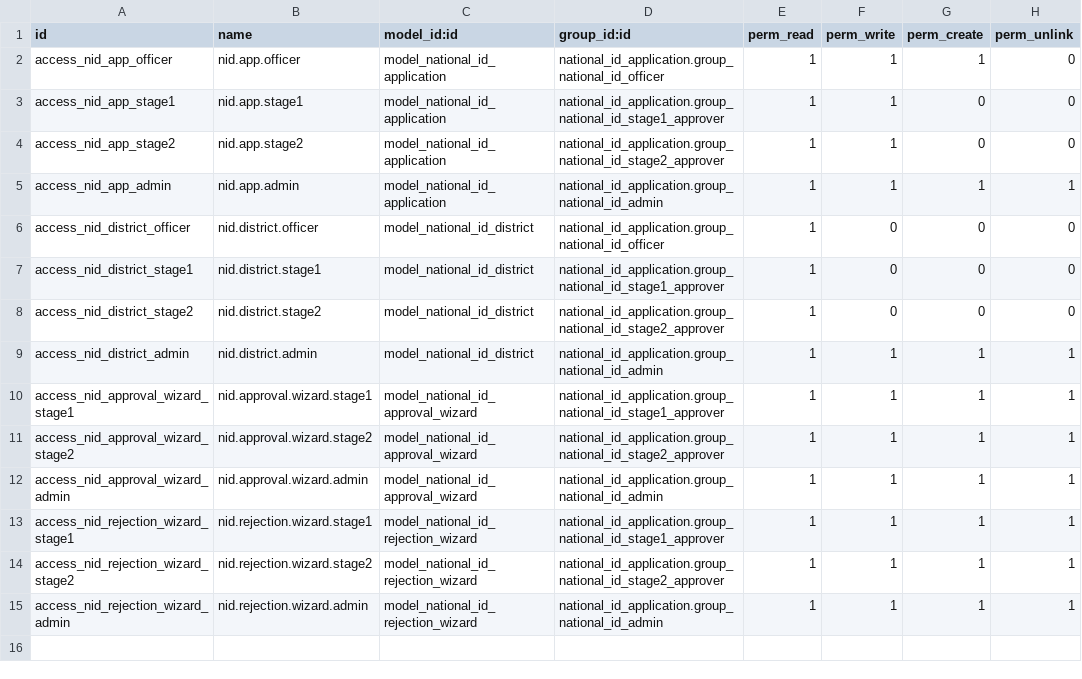
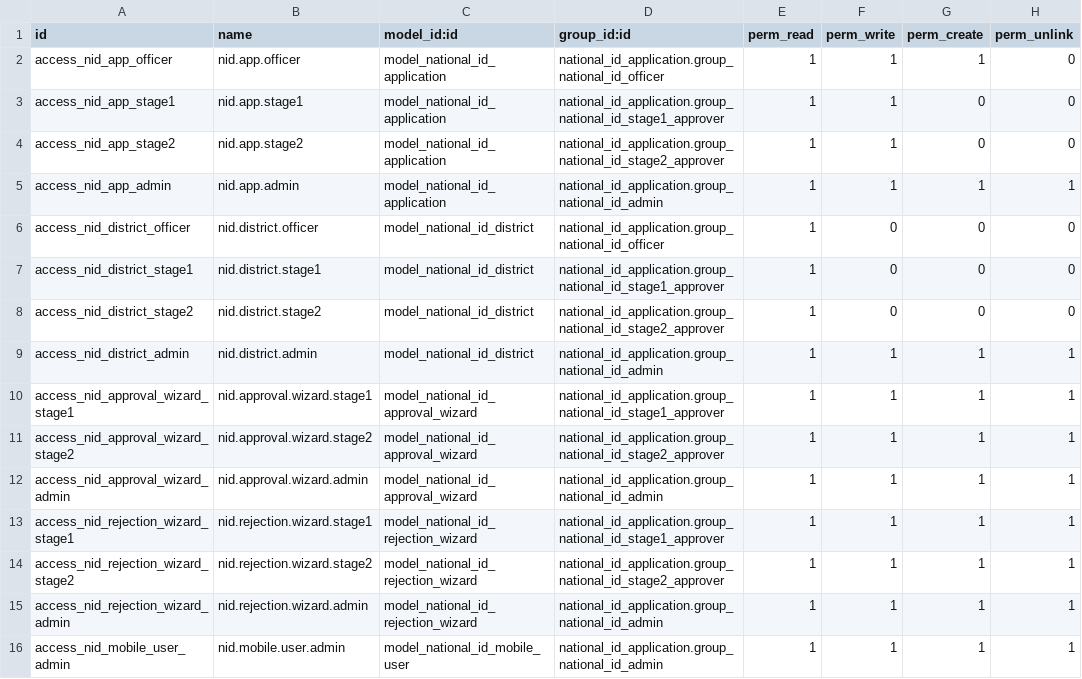
Before and after one commit to pabz123/national_id_application, a CSV file: security/ir.model.access.csv, drawn as a sheet; the diff names each change by its address in the sheet, - before the commit and + after, or states it on an @@ line.

```diff
--- a/security/ir.model.access.csv
+++ b/security/ir.model.access.csv
+row 16: access_nid_mobile_user_admin | nid.mobile.user.admin | model_national_id_mobile_user | national_id_application.group_national_id_admin | 1 | 1 | 1 | 1
```
Also changed, not shown: 5 other files.
